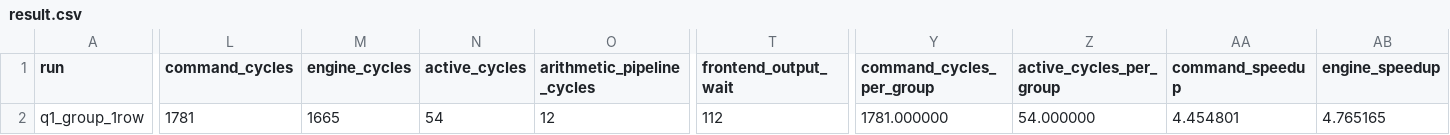
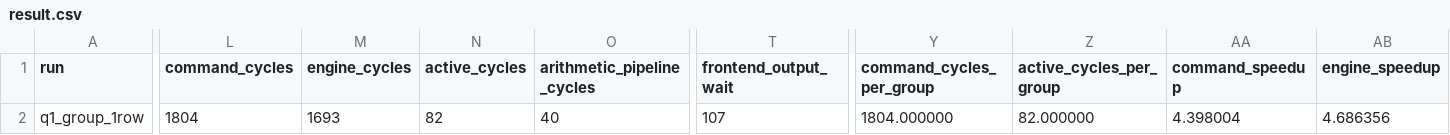
Before and after one commit to uripont/1bit-llm-fpga-inference-accelerator-CD, a CSV file: results/proposal_a_evaluation/q1_matvec/board/result.csv, drawn as a sheet; only a part is shown, gaps mark what is left out; the diff covers the shown part only; the diff names each change by its address in the sheet, - before the commit and + after, or states it on an @@ line.

Commit message:
updated proposal a eval

```diff
--- a/results/proposal_a_evaluation/q1_matvec/board/result.csv
+++ b/results/proposal_a_evaluation/q1_matvec/board/result.csv
-L2 (command_cycles): 1781
+L2 (command_cycles): 1804
-M2 (engine_cycles): 1665
+M2 (engine_cycles): 1693
-N2 (active_cycles): 54
+N2 (active_cycles): 82
-O2 (arithmetic_pipeline_cycles): 12
+O2 (arithmetic_pipeline_cycles): 40
-T2 (frontend_output_wait): 112
+T2 (frontend_output_wait): 107
-Y2 (command_cycles_per_group): 1781.000000
+Y2 (command_cycles_per_group): 1804.000000
-Z2 (active_cycles_per_group): 54.000000
+Z2 (active_cycles_per_group): 82.000000
-AA2 (command_speedup): 4.454801
+AA2 (command_speedup): 4.398004
-AB2 (engine_speedup): 4.765165
+AB2 (engine_speedup): 4.686356
```
Also changed, not shown: 5 edited cells elsewhere in this file, results/proposal_a_evaluation/q1_matvec/bonsai/result.csv, results/proposal_a_evaluation/q1_matvec/summary.csv, 4 other files.
